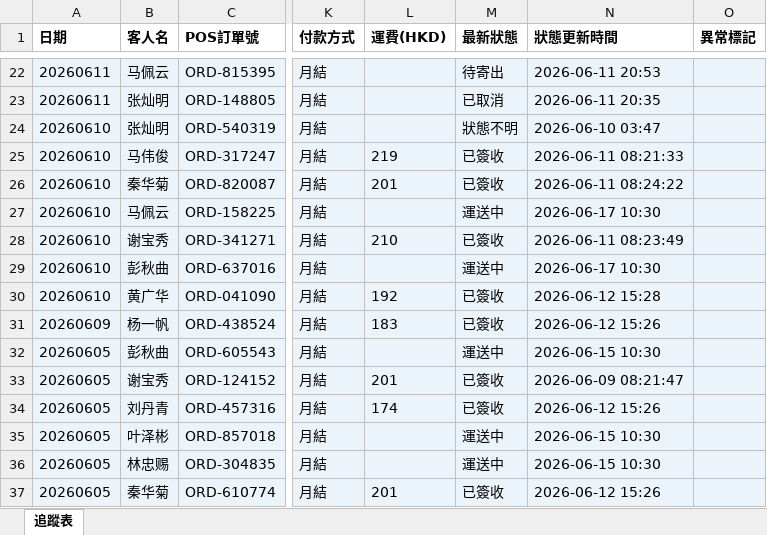
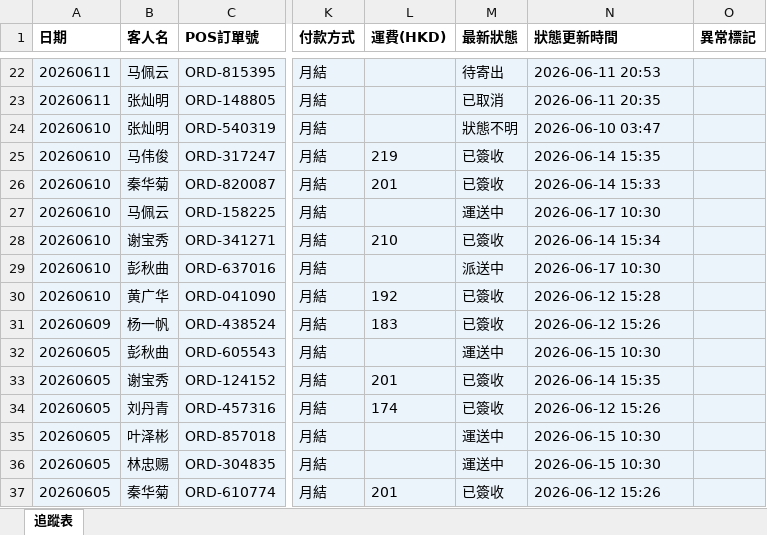
Before and after one commit to elizapoon084/sf-tracking, an Excel workbook: data/tracking.xlsx, sheet 追蹤表, drawn as a sheet; only a part is shown, gaps mark what is left out; values as stored, in another font and other column widths than the file's, no borders; the diff covers the shown part only; the diff names each change by its address in the sheet, - before the commit and + after, or states it on an @@ line.

Commit message:
auto: 更新運單狀態 2026-06-15 09:00

```diff
--- a/data/tracking.xlsx (sheet 追蹤表)
+++ b/data/tracking.xlsx (sheet 追蹤表)
-N25 (狀態更新時間): 2026-06-11 08:21:33
+N25 (狀態更新時間): 2026-06-14 15:35
-N26 (狀態更新時間): 2026-06-11 08:24:22
+N26 (狀態更新時間): 2026-06-14 15:33
-N28 (狀態更新時間): 2026-06-11 08:23:49
+N28 (狀態更新時間): 2026-06-14 15:34
-M29 (最新狀態): 運送中
+M29 (最新狀態): 派送中
-N33 (狀態更新時間): 2026-06-09 08:21:47
+N33 (狀態更新時間): 2026-06-14 15:35
```
Also changed, not shown: 11 edited cells elsewhere in this sheet.
